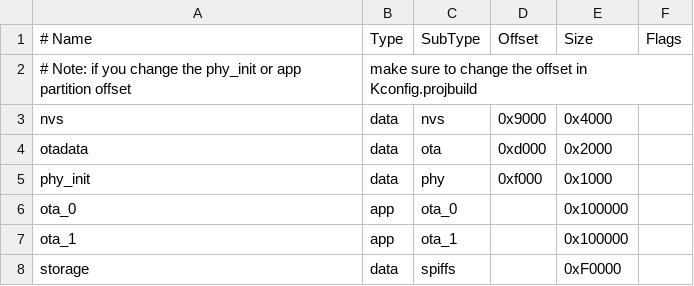
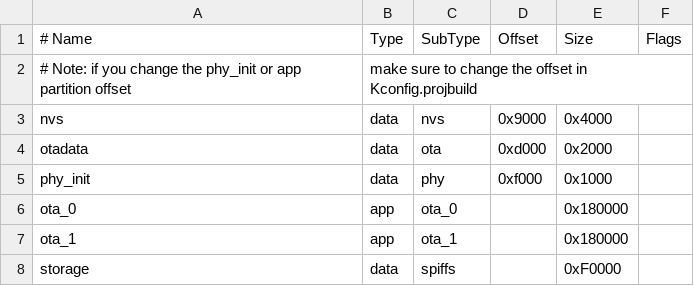
Before and after one commit to AVSystem/Anjay-esp32-client, a CSV file: partitions.csv, drawn as a sheet.

```diff
--- a/partitions.csv
+++ b/partitions.csv
@@ -5,4 +5,4 @@ otadata,  data, ota,      0xd000,  0x2000
 phy_init, data, phy,      0xf000,  0x1000
-ota_0,    app,  ota_0,    ,        0x100000
-ota_1,    app,  ota_1,    ,        0x100000
+ota_0,    app,  ota_0,    ,        0x180000
+ota_1,    app,  ota_1,    ,        0x180000
 storage,  data, spiffs,   ,        0xF0000
```
Also changed, not shown: nvs_config.csv, 10 other files.
